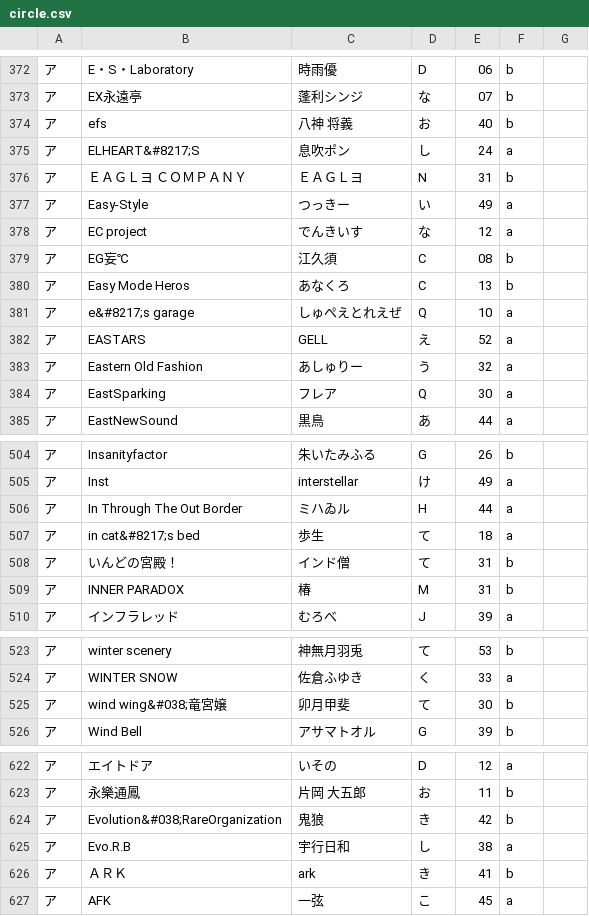
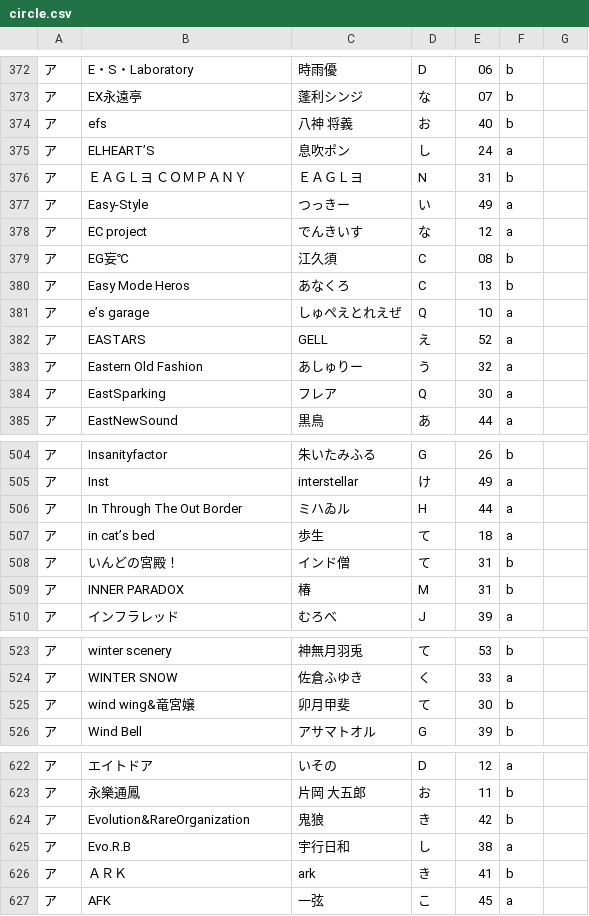
Before and after one commit to wdxzs1985/HTMLCrawler, a CSV file: ReitaisaiCrawler/circle.csv, drawn as a sheet; only a part is shown, gaps mark what is left out; the diff covers the shown part only.

```diff
--- a/ReitaisaiCrawler/circle.csv
+++ b/ReitaisaiCrawler/circle.csv
@@ -374,3 +374,3 @@
 ア,efs,八神　将義,お,40,b,,
-ア,ELHEART&#8217;S,息吹ポン,し,24,a,,
+ア,ELHEART’S,息吹ポン,し,24,a,,
 ア,ＥＡＧＬヨ　ＣＯＭＰＡＮＹ,ＥＡＧＬヨ,N,31,b,,
@@ -380,3 +380,3 @@
 ア,Easy Mode Heros,あなくろ,C,13,b,,
-ア,e&#8217;s garage,しゅぺえとれえぜ,Q,10,a,,
+ア,e’s garage,しゅぺえとれえぜ,Q,10,a,,
 ア,EASTARS,GELL,え,52,a,,
@@ -506,3 +506,3 @@
 ア,In Through The Out Border,ミハゐル,H,44,a,,
-ア,in cat&#8217;s bed,歩生,て,18,a,,
+ア,in cat’s bed,歩生,て,18,a,,
 ア,いんどの宮殿！,インド僧,て,31,b,,
@@ -524,3 +524,3 @@
 ア,WINTER SNOW,佐倉ふゆき,く,33,a,,
-ア,wind wing&#038;竜宮嬢,卯月甲斐,て,30,b,,
+ア,wind wing&竜宮嬢,卯月甲斐,て,30,b,,
 ア,Wind Bell,アサマトオル,G,39,b,,
@@ -623,3 +623,3 @@
 ア,永樂通鳳,片岡　大五郎,お,11,b,,
-ア,Evolution&#038;RareOrganization,鬼狼,き,42,b,,
+ア,Evolution&RareOrganization,鬼狼,き,42,b,,
 ア,Evo.R.B,宇行日和,し,38,a,,
```
Also changed, not shown: 39 edited cells elsewhere in this file, 1 other file.
